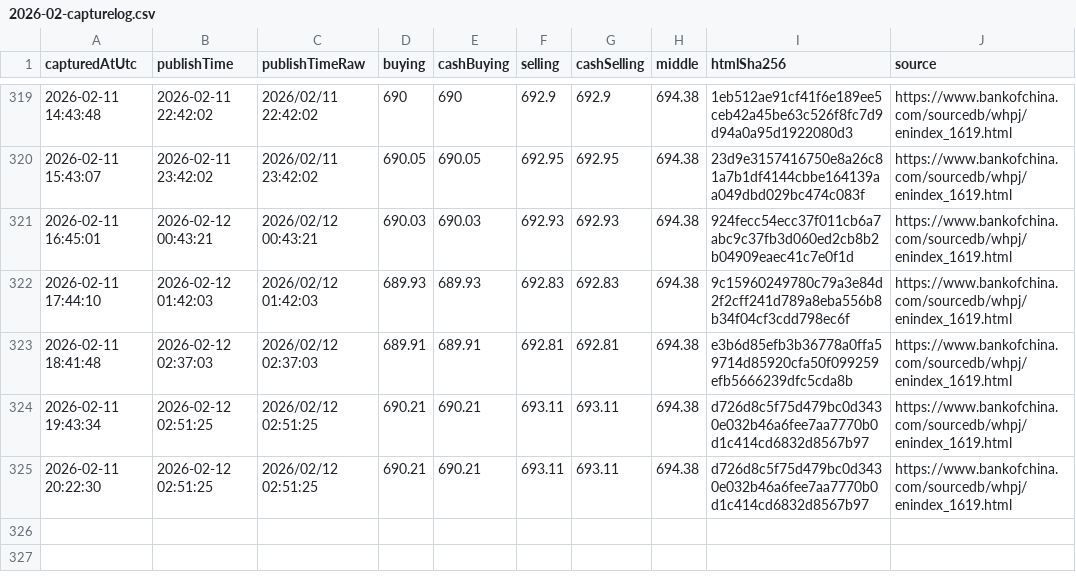
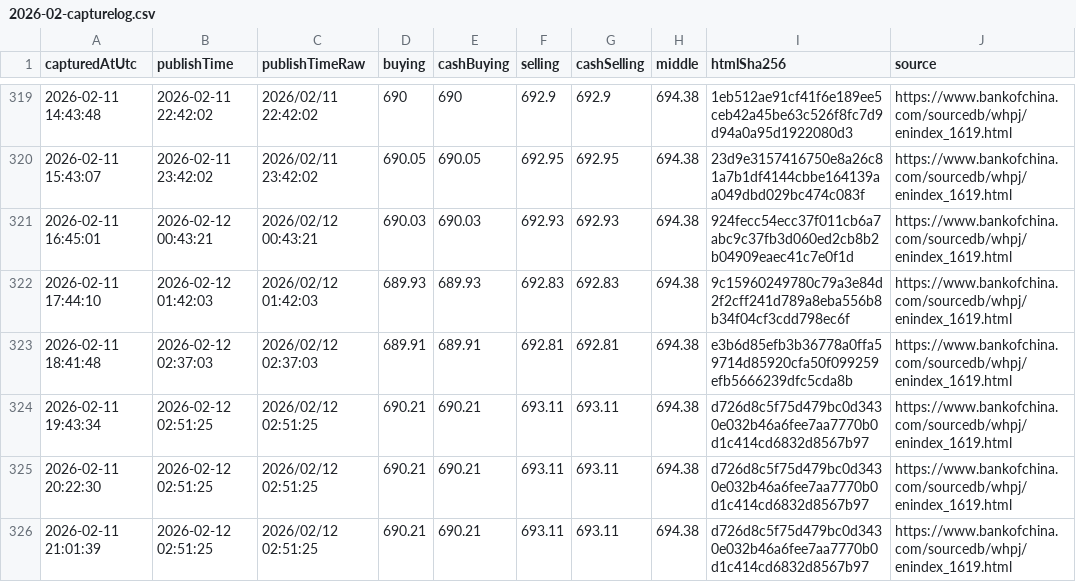
Before and after one commit to lsvkarunkumar/boc-usd-cny-dashboard, a CSV file: data/2026/2026-02-capturelog.csv, drawn as a sheet; only a part is shown, gaps mark what is left out; the diff names each change by its address in the sheet, - before the commit and + after, or states it on an @@ line.

Commit message:
Update BOC USD rates (auto)

```diff
--- a/data/2026/2026-02-capturelog.csv
+++ b/data/2026/2026-02-capturelog.csv
+row 326: 2026-02-11 21:01:39 | 2026-02-12 02:51:25 | 2026/02/12 02:51:25 | 690.21 | 690.21 | 693.11 | 693.11 | 694.38 | d726d8c5f75d479bc0d3430e032b46a6fee7aa7770b0d1c414cd6832d8567b97 | https://www.bankofchina.com/sourcedb/whpj/enindex_1619.html
```
